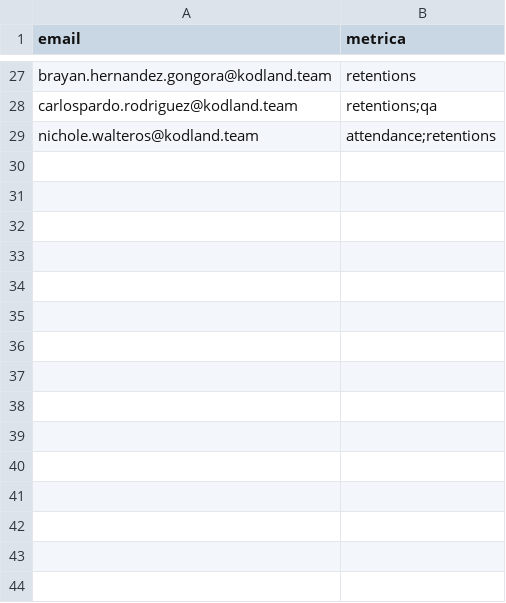
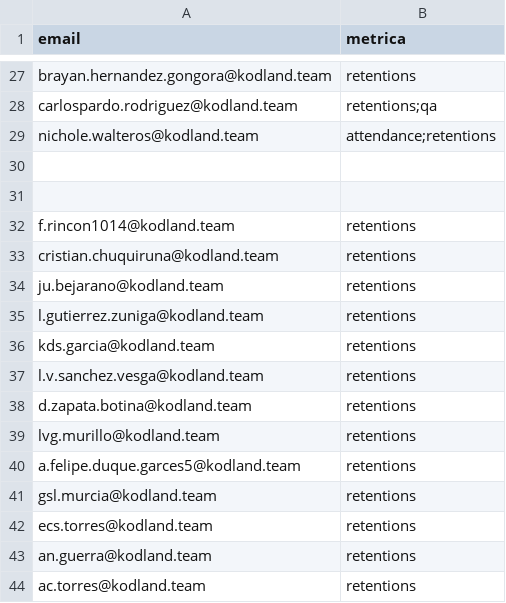
Before and after one commit to Camubermu/Matrix-Project, a CSV file: tutors.csv, drawn as a sheet; only a part is shown, gaps mark what is left out.

Commit message:
Dar acceso a los nuevos tutores

```diff
--- a/tutors.csv
+++ b/tutors.csv
@@ -29 +29,16 @@ carlospardo.rodriguez@kodland.team,retentions;qa
 nichole.walteros@kodland.team,attendance;retentions
+
+
+f.rincon1014@kodland.team,retentions
+cristian.chuquiruna@kodland.team,retentions
+ju.bejarano@kodland.team,retentions
+l.gutierrez.zuniga@kodland.team,retentions
+kds.garcia@kodland.team,retentions
+l.v.sanchez.vesga@kodland.team,retentions
+d.zapata.botina@kodland.team,retentions
+lvg.murillo@kodland.team,retentions
+a.felipe.duque.garces5@kodland.team,retentions
+gsl.murcia@kodland.team,retentions
+ecs.torres@kodland.team,retentions
+an.guerra@kodland.team,retentions
+ac.torres@kodland.team,retentions
```
Also changed, not shown: 3 other files.
